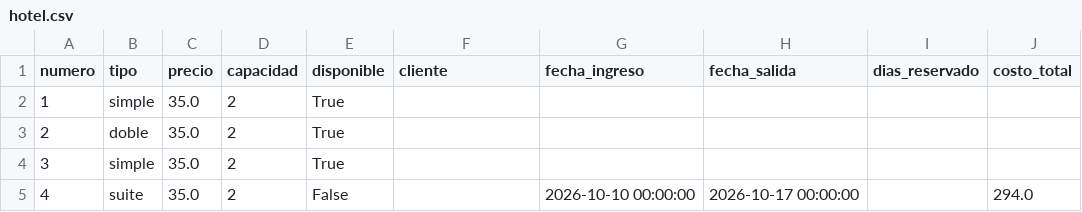
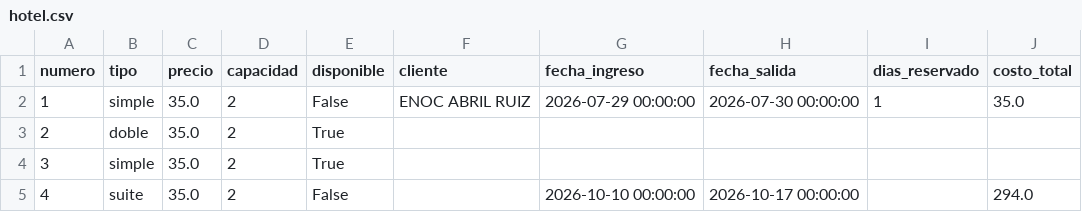
Before and after one commit to sabrilc/cursopython, a CSV file: actividades/4poo/hotel.csv, drawn as a sheet; the diff names each change by its address in the sheet, - before the commit and + after, or states it on an @@ line.

```diff
--- a/actividades/4poo/hotel.csv
+++ b/actividades/4poo/hotel.csv
-E2 (disponible): True
+E2 (disponible): False
-F2 (cliente): (empty)
+F2 (cliente): ENOC ABRIL RUIZ
-G2 (fecha_ingreso): (empty)
+G2 (fecha_ingreso): 2026-07-29 00:00:00
-H2 (fecha_salida): (empty)
+H2 (fecha_salida): 2026-07-30 00:00:00
-I2 (dias_reservado): (empty)
+I2 (dias_reservado): 1
-J2 (costo_total): (empty)
+J2 (costo_total): 35.0
```
Also changed, not shown: 2 other files.
